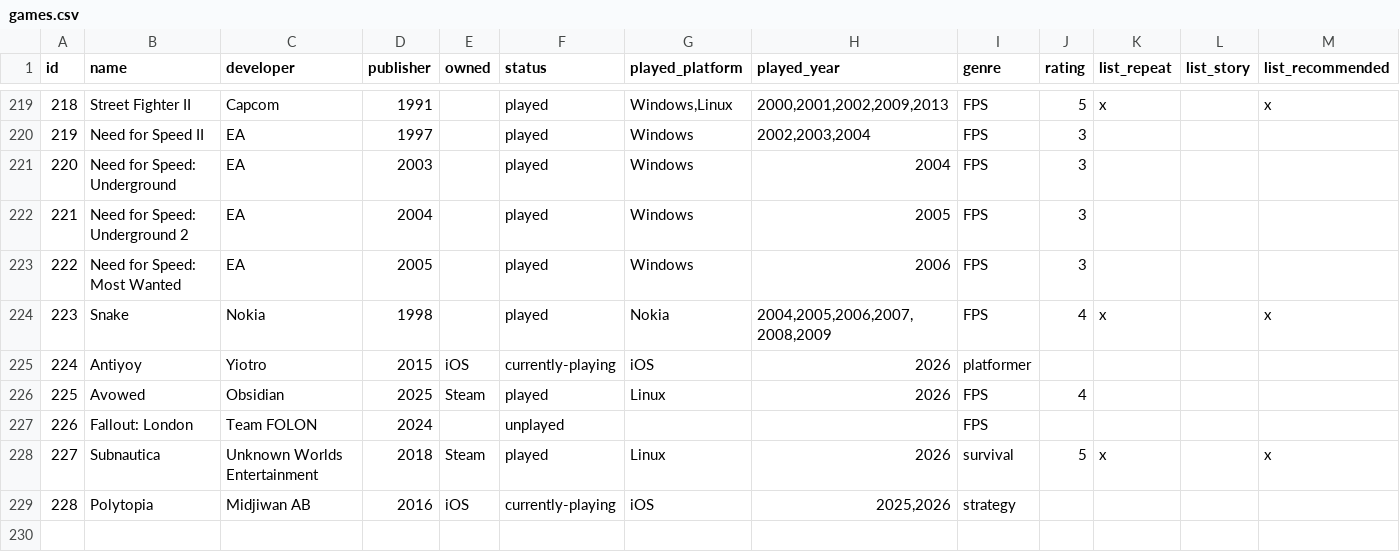
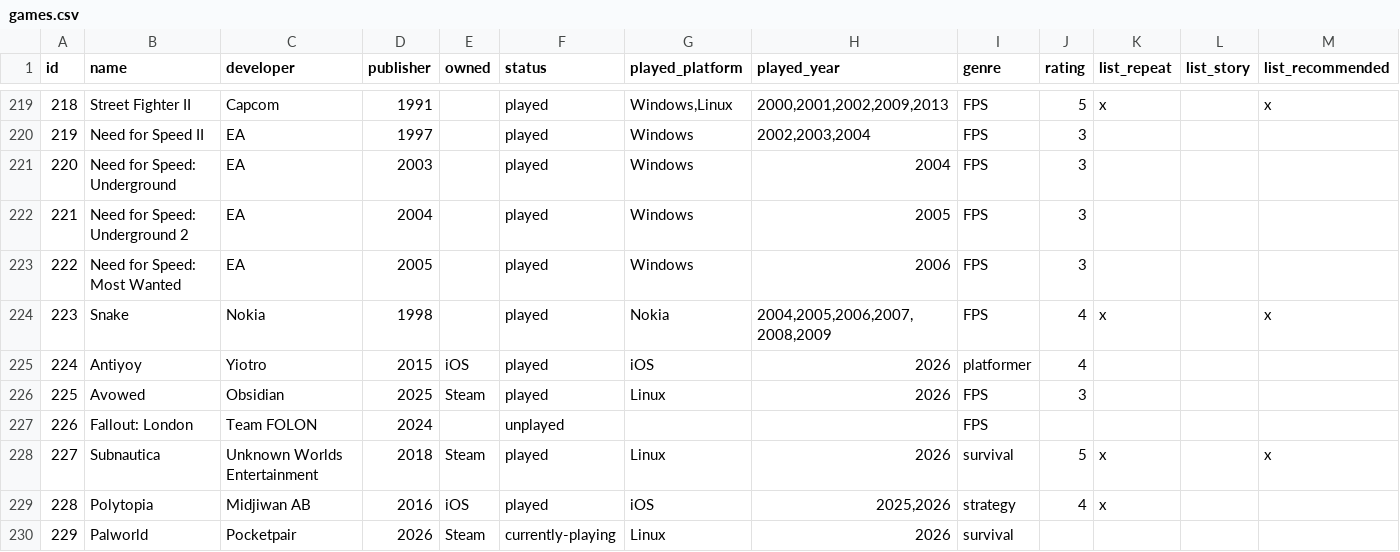
Before and after one commit to coolharsh55/harshp.com, a CSV file: code/content/hobbies/games.csv, drawn as a sheet; only a part is shown, gaps mark what is left out; rows hold the shown columns only; the diff names each change by its address in the sheet, - before the commit and + after, or states it on an @@ line.

Commit message:
books: updates; games: updates

```diff
--- a/code/content/hobbies/games.csv
+++ b/code/content/hobbies/games.csv
-F225 (status): currently-playing
+F225 (status): played
-J225 (rating): (empty)
+J225 (rating): 4
-J226 (rating): 4
+J226 (rating): 3
-F229 (status): currently-playing
+F229 (status): played
-J229 (rating): (empty)
+J229 (rating): 4
-K229 (list_repeat): (empty)
+K229 (list_repeat): x
+row 230: 229 | Palworld | Pocketpair | 2026 | Steam | currently-playing | Linux | 2026 | survival
```
Also changed, not shown: code/content/hobbies/books.csv, 19 other files.
